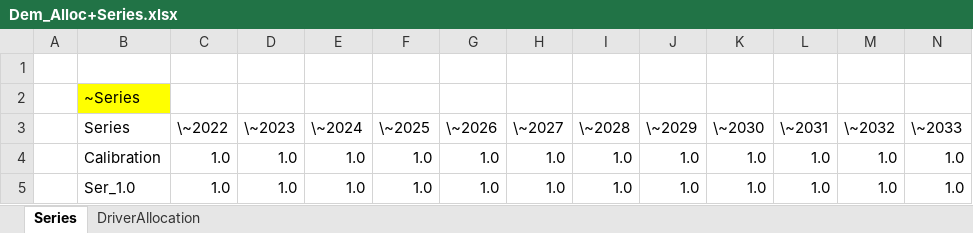
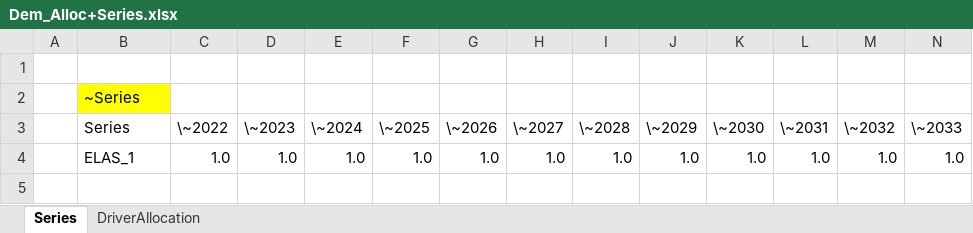
Before and after one commit to Tamenew/MANU2025, an Excel workbook: SuppXLS/Demands/Dem_Alloc+Series.xlsx, sheet Series, drawn as a sheet; only a part is shown; values as stored, in another font and other column widths than the file's, no borders; charts and pictures not drawn; removed rows and columns are numbered as before the commit, all else as after; rows hold the shown columns only; the diff names each change by its address in the sheet, - before the commit and + after, or states it on an @@ line.

```diff
--- a/SuppXLS/Demands/Dem_Alloc+Series.xlsx (sheet Series)
+++ b/SuppXLS/Demands/Dem_Alloc+Series.xlsx (sheet Series)
-row 4:  | Calibration | 1.0 | 1.0 | 1.0 | 1.0 | 1.0 | 1.0 | 1.0 | 1.0 | 1.0 | 1.0 | 1.0 | 1.0
-B4 (Series): Ser_1.0
+B4 (Series): ELAS_1
```
Also changed, not shown: sheet DriverAllocation, SuppXLS/Demands/ScenDem_DEM_Ref.xlsx.
